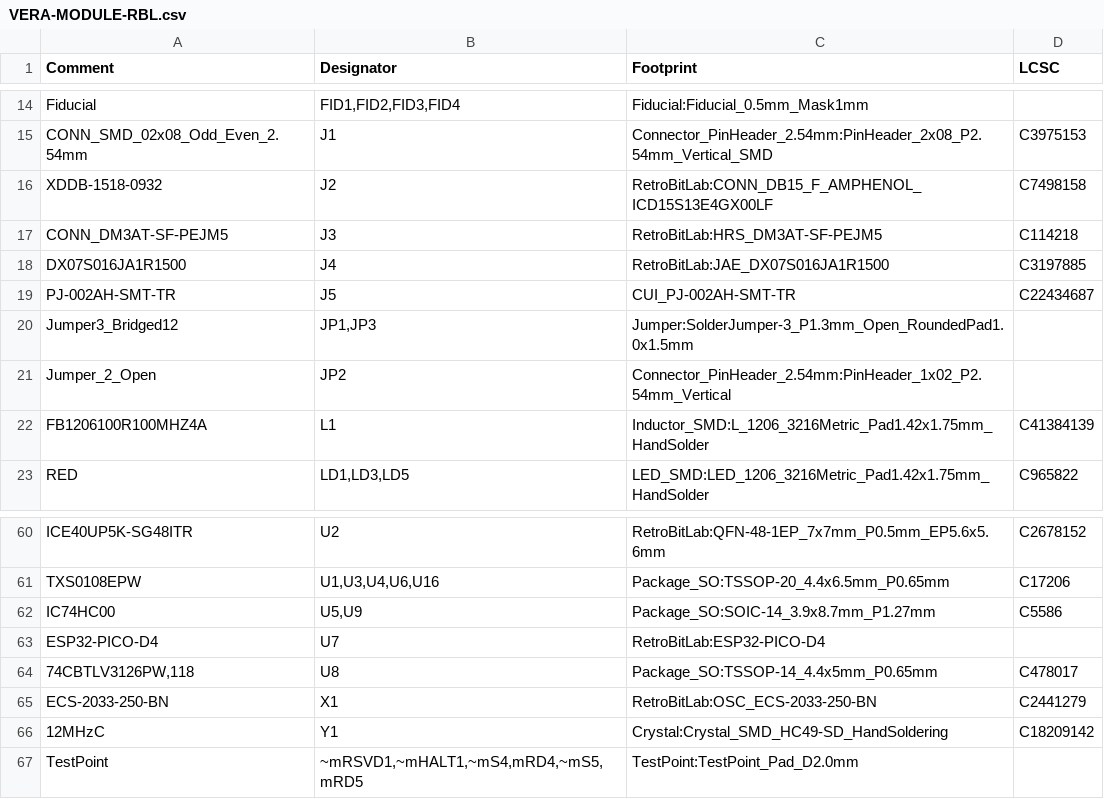
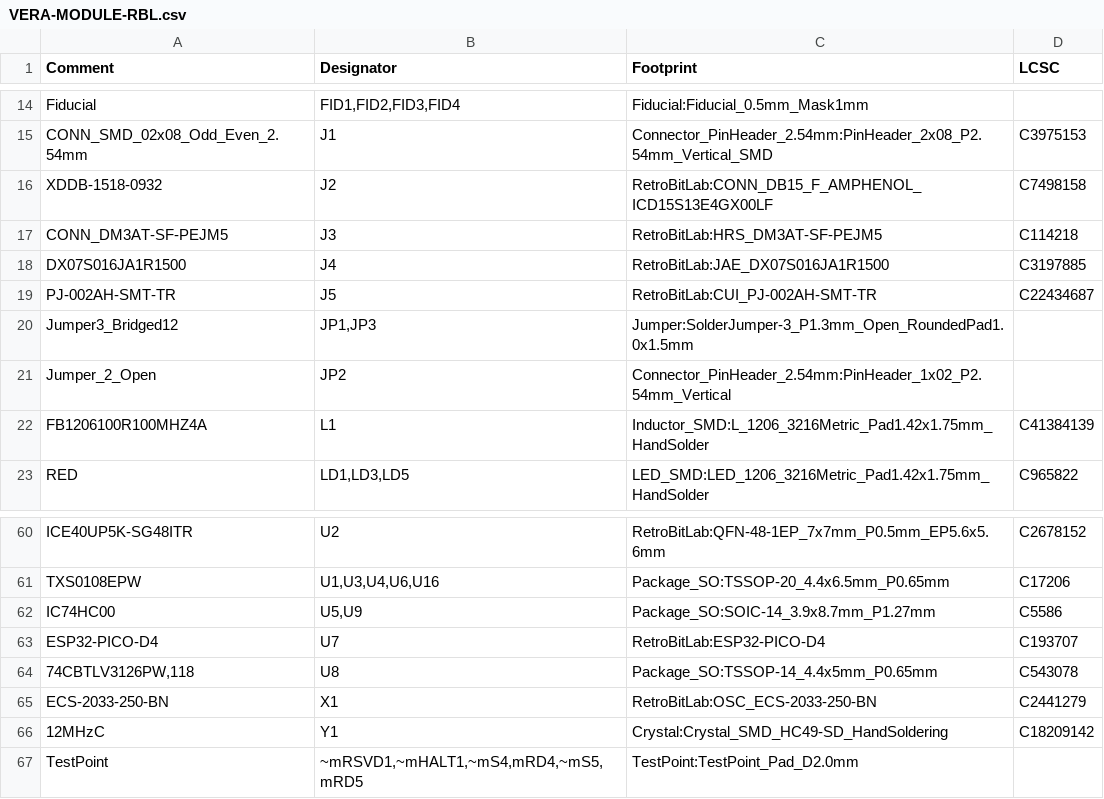
Before and after one commit to gianlucarenzi/Vera-Module-RBL-XE, a CSV file: VERA-MODULE-RBL.csv, drawn as a sheet; only a part is shown, gaps mark what is left out.

Commit message:
Update to more available components by LCSC Added another MAX20400 Schottky Diode protection for USB

```diff
--- a/VERA-MODULE-RBL.csv
+++ b/VERA-MODULE-RBL.csv
@@ -18,3 +18,3 @@ Comment,Designator,Footprint,LCSC
 "DX07S016JA1R1500","J4","RetroBitLab:JAE_DX07S016JA1R1500","C3197885"
-"PJ-002AH-SMT-TR","J5","CUI_PJ-002AH-SMT-TR","C22434687"
+"PJ-002AH-SMT-TR","J5","RetroBitLab:CUI_PJ-002AH-SMT-TR","C22434687"
 "Jumper3_Bridged12","JP1,JP3","Jumper:SolderJumper-3_P1.3mm_Open_RoundedPad1.0x1.5mm",""
@@ -62,4 +62,4 @@ Comment,Designator,Footprint,LCSC
 "IC74HC00","U5,U9","Package_SO:SOIC-14_3.9x8.7mm_P1.27mm","C5586"
-"ESP32-PICO-D4","U7","RetroBitLab:ESP32-PICO-D4",""
-"74CBTLV3126PW,118","U8","Package_SO:TSSOP-14_4.4x5mm_P0.65mm","C478017"
+"ESP32-PICO-D4","U7","RetroBitLab:ESP32-PICO-D4","C193707"
+"74CBTLV3126PW,118","U8","Package_SO:TSSOP-14_4.4x5mm_P0.65mm","C543078"
 "ECS-2033-250-BN","X1","RetroBitLab:OSC_ECS-2033-250-BN","C2441279"
```
Also changed, not shown: 30 other files.
